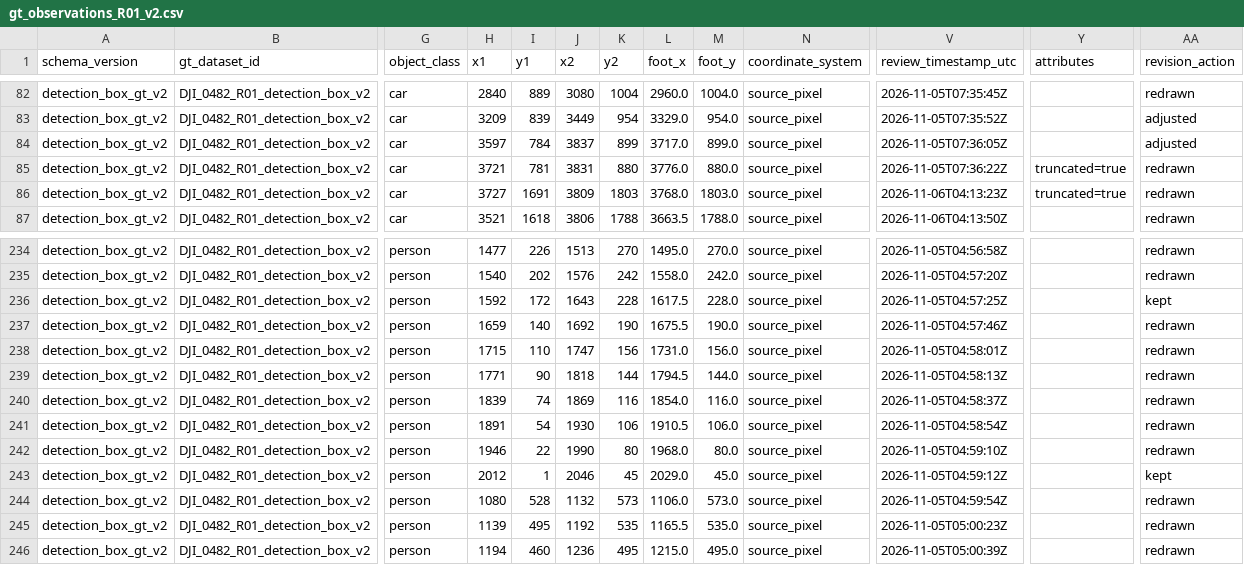
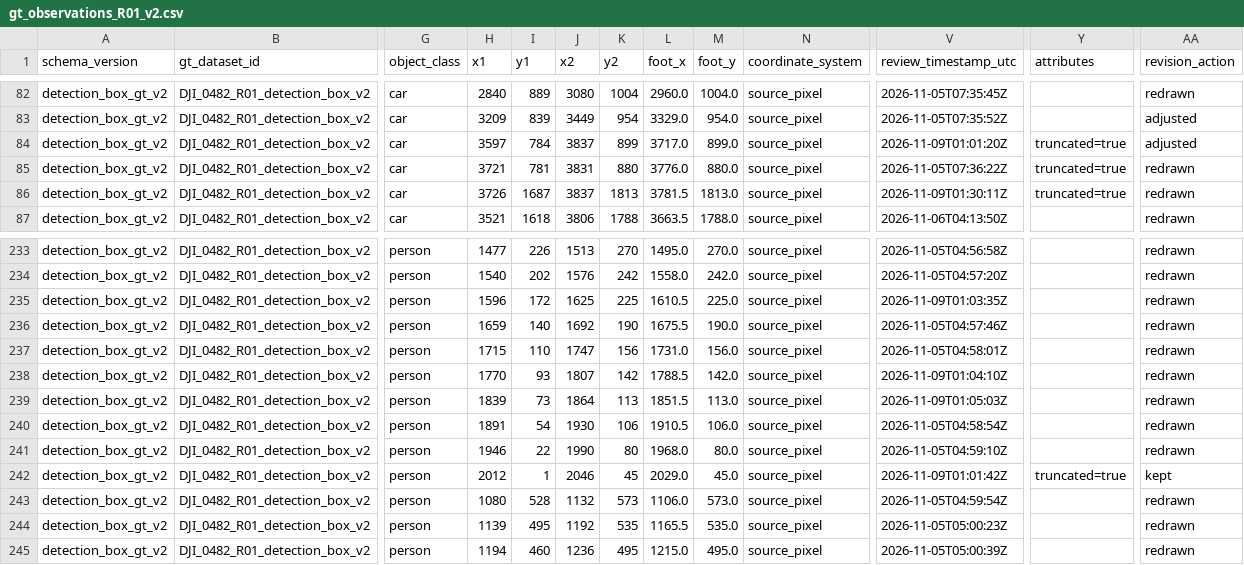
Before and after one commit to jihorama-hash/STU, a CSV file: data/ground_truth/object_track_v2/review/gt_observations_R01_v2.csv, drawn as a sheet; only a part is shown, gaps mark what is left out; addresses are those after the commit; the diff covers the shown part only; the diff names each change by its address in the sheet, - before the commit and + after, or states it on an @@ line.

Commit message:
data: R01 v2 review complete 964 obs + 6 skips

```diff
--- a/data/ground_truth/object_track_v2/review/gt_observations_R01_v2.csv
+++ b/data/ground_truth/object_track_v2/review/gt_observations_R01_v2.csv
-V84 (review_timestamp_utc): 2026-11-05T07:36:05Z
+V84 (review_timestamp_utc): 2026-11-09T01:01:20Z
-Y84 (attributes): (empty)
+Y84 (attributes): truncated=true
-H86 (x1): 3727
+H86 (x1): 3726
-I86 (y1): 1691
+I86 (y1): 1687
-J86 (x2): 3809
+J86 (x2): 3837
-K86 (y2): 1803
+K86 (y2): 1813
-L86 (foot_x): 3768.0
+L86 (foot_x): 3781.5
-M86 (foot_y): 1803.0
+M86 (foot_y): 1813.0
-V86 (review_timestamp_utc): 2026-11-06T04:13:23Z
+V86 (review_timestamp_utc): 2026-11-09T01:30:11Z
-H235 (x1): 1592
+H235 (x1): 1596
-J235 (x2): 1643
+J235 (x2): 1625
-K235 (y2): 228
+K235 (y2): 225
-L235 (foot_x): 1617.5
+L235 (foot_x): 1610.5
-M235 (foot_y): 228.0
+M235 (foot_y): 225.0
-V235 (review_timestamp_utc): 2026-11-05T04:57:25Z
+V235 (review_timestamp_utc): 2026-11-09T01:03:35Z
-AA235 (revision_action): kept
+AA235 (revision_action): redrawn
-H238 (x1): 1771
+H238 (x1): 1770
-I238 (y1): 90
+I238 (y1): 93
-J238 (x2): 1818
+J238 (x2): 1807
-K238 (y2): 144
+K238 (y2): 142
-L238 (foot_x): 1794.5
+L238 (foot_x): 1788.5
-M238 (foot_y): 144.0
+M238 (foot_y): 142.0
-V238 (review_timestamp_utc): 2026-11-05T04:58:13Z
+V238 (review_timestamp_utc): 2026-11-09T01:04:10Z
-I239 (y1): 74
+I239 (y1): 73
-J239 (x2): 1869
+J239 (x2): 1864
-K239 (y2): 116
+K239 (y2): 113
-L239 (foot_x): 1854.0
+L239 (foot_x): 1851.5
-M239 (foot_y): 116.0
+M239 (foot_y): 113.0
-V239 (review_timestamp_utc): 2026-11-05T04:58:37Z
+V239 (review_timestamp_utc): 2026-11-09T01:05:03Z
-V242 (review_timestamp_utc): 2026-11-05T04:59:12Z
+V242 (review_timestamp_utc): 2026-11-09T01:01:42Z
-Y242 (attributes): (empty)
+Y242 (attributes): truncated=true
```
Also changed, not shown: 2 added rows, 2 removed rows and 54 edited cells elsewhere in this file, data/ground_truth/object_track_v2/review/gt_observation_skips_R01_v2.csv.
